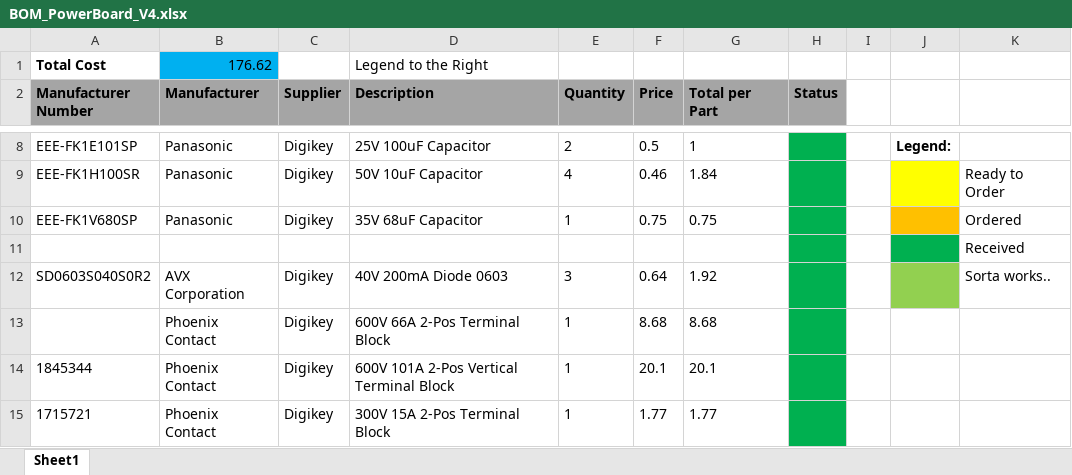
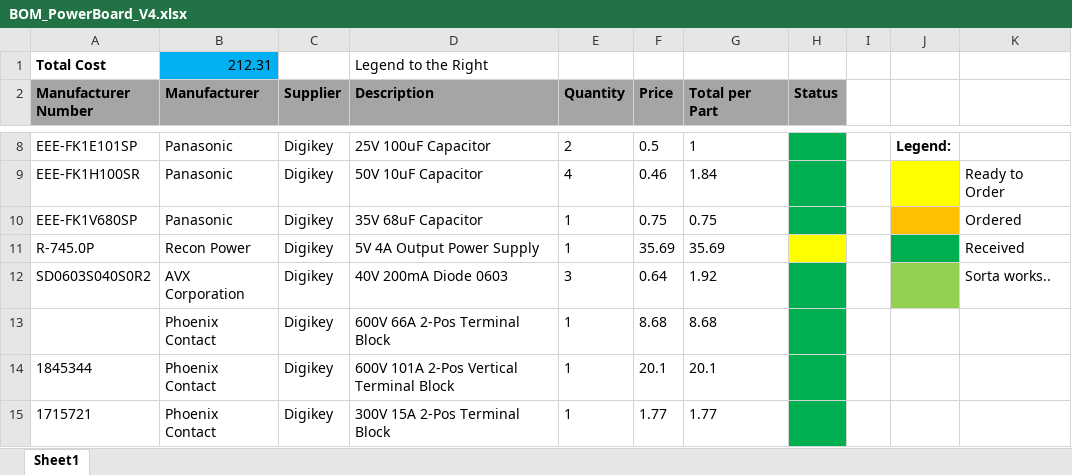
Before and after one commit to UofSSpaceTeam/rover-hardware, an Excel workbook: BOM/BOM_PowerBoard_V4.xlsx, sheet Sheet1, drawn as a sheet; only a part is shown, gaps mark what is left out; values as stored, in another font and other column widths than the file's, no borders; removed rows and columns are numbered as before the commit, all else as after; the diff names each change by its address in the sheet, - before the commit and + after, or states it on an @@ line.

Commit message:
added 5V 4A DC/DC Power Supply to BOM

```diff
--- a/BOM/BOM_PowerBoard_V4.xlsx (sheet Sheet1)
+++ b/BOM/BOM_PowerBoard_V4.xlsx (sheet Sheet1)
-B1 (Manufacturer): 176.62
+B1 (Manufacturer): 212.31
-row 11:  |  |  |  |  |  |  |  |  |  | Received
+row 11: R-745.0P | Recon Power | Digikey | 5V 4A Output Power Supply | 1 | 35.69 | 35.69 |  |  |  | Received
```
